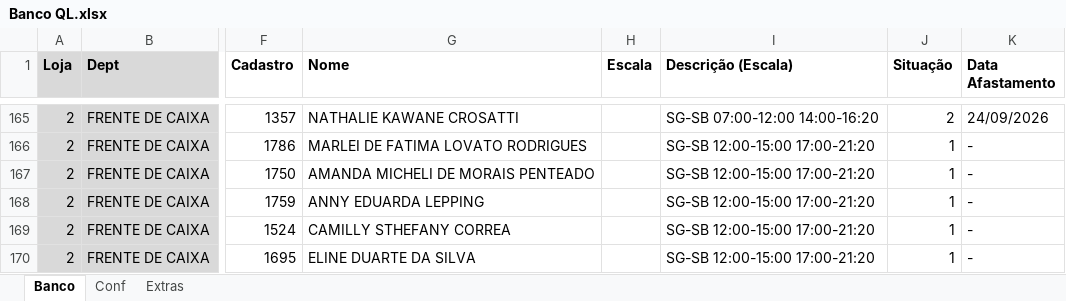
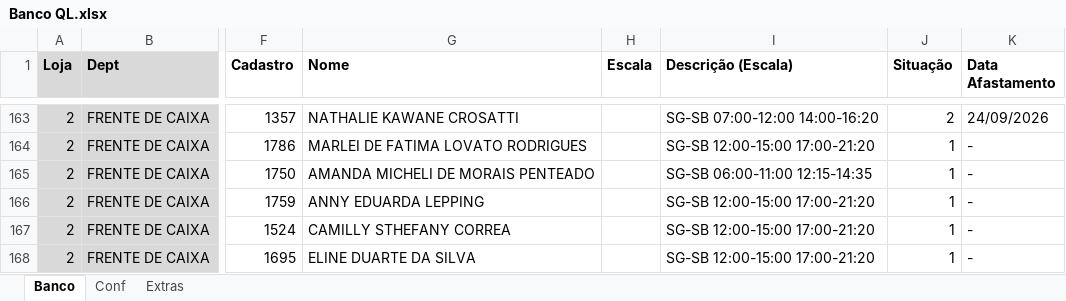
Before and after one commit to Molicenter/Quadro-Lotacao-Lojas, an Excel workbook: Banco QL.xlsx, sheet Banco, drawn as a sheet; only a part is shown, gaps mark what is left out; values as stored, in another font and other column widths than the file's, no borders; addresses are those after the commit; the diff covers the shown part only; the diff names each change by its address in the sheet, - before the commit and + after, or states it on an @@ line.

Commit message:
Add files via upload

```diff
--- a/Banco QL.xlsx (sheet Banco)
+++ b/Banco QL.xlsx (sheet Banco)
-I165 (Descrição (Escala)): SG-SB 12:00-15:00 17:00-21:20
+I165 (Descrição (Escala)): SG-SB 06:00-11:00 12:15-14:35
```
Also changed, not shown: 4 added rows, 8 removed rows, 2 moved rows and 120 edited cells elsewhere in this sheet, formulas that keep their value.
